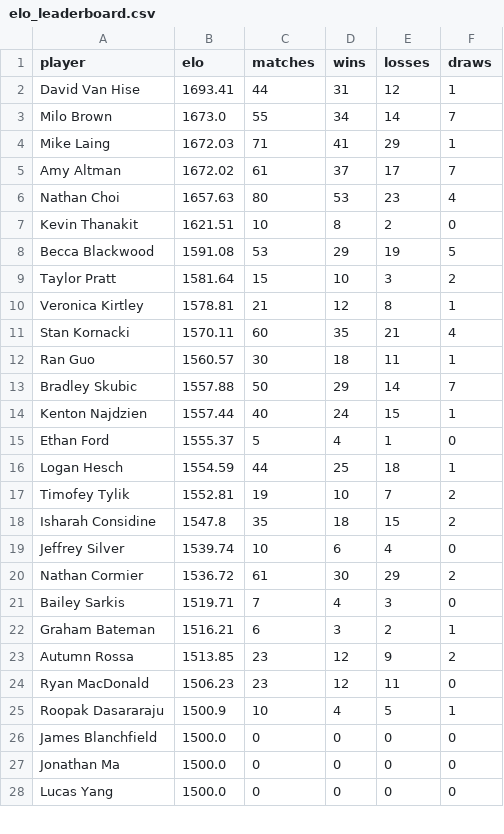
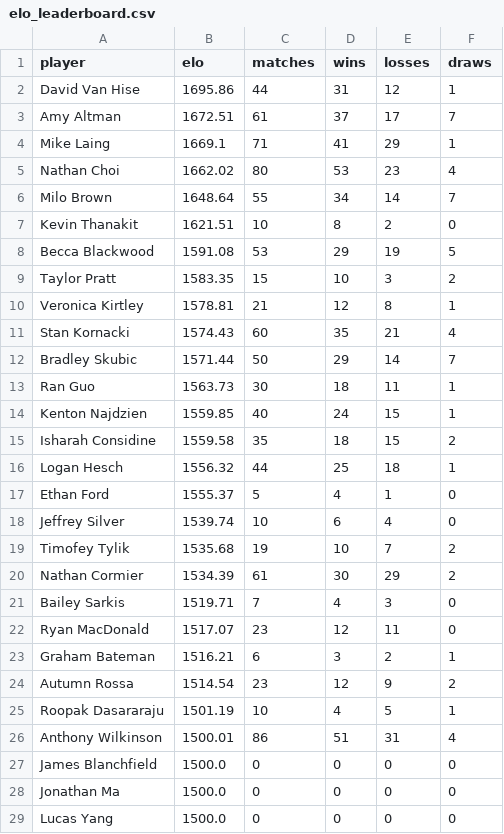
Before and after one commit to aswilkinson12/battlegrounds-elo-project, a CSV file: elo_leaderboard.csv, drawn as a sheet; only a part is shown; the diff covers the shown part only.

```diff
--- a/elo_leaderboard.csv
+++ b/elo_leaderboard.csv
@@ -1,26 +1,27 @@
 player,elo,matches,wins,losses,draws
-David Van Hise,1693.41,44,31,12,1
-Milo Brown,1673.0,55,34,14,7
-Mike Laing,1672.03,71,41,29,1
-Amy Altman,1672.02,61,37,17,7
-Nathan Choi,1657.63,80,53,23,4
+David Van Hise,1695.86,44,31,12,1
+Amy Altman,1672.51,61,37,17,7
+Mike Laing,1669.1,71,41,29,1
+Nathan Choi,1662.02,80,53,23,4
+Milo Brown,1648.64,55,34,14,7
 Kevin Thanakit,1621.51,10,8,2,0
 Becca Blackwood,1591.08,53,29,19,5
-Taylor Pratt,1581.64,15,10,3,2
+Taylor Pratt,1583.35,15,10,3,2
 Veronica Kirtley,1578.81,21,12,8,1
-Stan Kornacki,1570.11,60,35,21,4
-Ran Guo,1560.57,30,18,11,1
-Bradley Skubic,1557.88,50,29,14,7
-Kenton Najdzien,1557.44,40,24,15,1
+Stan Kornacki,1574.43,60,35,21,4
+Bradley Skubic,1571.44,50,29,14,7
+Ran Guo,1563.73,30,18,11,1
+Kenton Najdzien,1559.85,40,24,15,1
+Isharah Considine,1559.58,35,18,15,2
+Logan Hesch,1556.32,44,25,18,1
 Ethan Ford,1555.37,5,4,1,0
-Logan Hesch,1554.59,44,25,18,1
-Timofey Tylik,1552.81,19,10,7,2
-Isharah Considine,1547.8,35,18,15,2
 Jeffrey Silver,1539.74,10,6,4,0
-Nathan Cormier,1536.72,61,30,29,2
+Timofey Tylik,1535.68,19,10,7,2
+Nathan Cormier,1534.39,61,30,29,2
 Bailey Sarkis,1519.71,7,4,3,0
+Ryan MacDonald,1517.07,23,12,11,0
 Graham Bateman,1516.21,6,3,2,1
-Autumn Rossa,1513.85,23,12,9,2
-Ryan MacDonald,1506.23,23,12,11,0
-Roopak Dasararaju,1500.9,10,4,5,1
+Autumn Rossa,1514.54,23,12,9,2
+Roopak Dasararaju,1501.19,10,4,5,1
+Anthony Wilkinson,1500.01,86,51,31,4
 James Blanchfield,1500.0,0,0,0,0
```
Also changed, not shown: 5 added rows, 6 removed rows and 6 edited cells elsewhere in this file, elo_ladder_by_week.csv, elo_match_history.csv, 39 other files.
